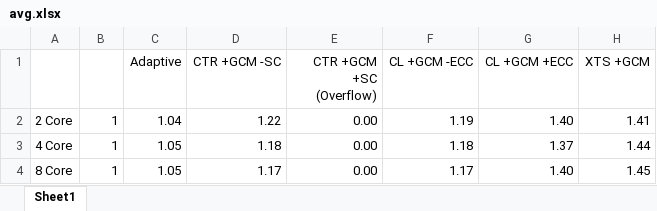
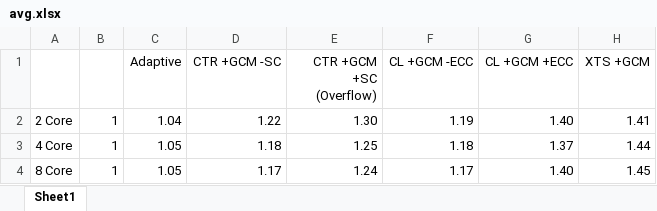
Before and after one commit to LichK9/fig_script, an Excel workbook: avg-multi/avg.xlsx, sheet Sheet1, drawn as a sheet; values as stored, in another font and other column widths than the file's, no borders; the diff names each change by its address in the sheet, - before the commit and + after, or states it on an @@ line.

```diff
--- a/avg-multi/avg.xlsx (sheet Sheet1)
+++ b/avg-multi/avg.xlsx (sheet Sheet1)
-E2 (CTR +GCM +SC (Overflow)): 0.00
+E2 (CTR +GCM +SC (Overflow)): 1.30
-E3 (CTR +GCM +SC (Overflow)): 0.00
+E3 (CTR +GCM +SC (Overflow)): 1.25
-E4 (CTR +GCM +SC (Overflow)): 0.00
+E4 (CTR +GCM +SC (Overflow)): 1.24
```
Also changed, not shown: ablation-revised/ablation.xlsx, bench/bench-8core.xlsx, 14 other files.
